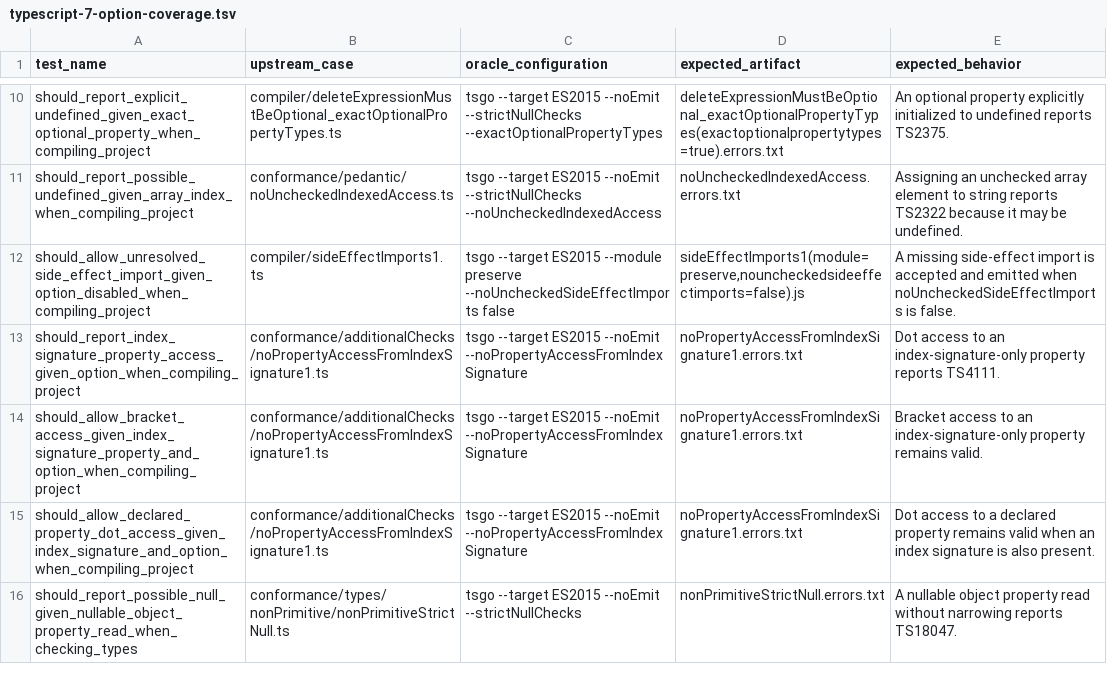
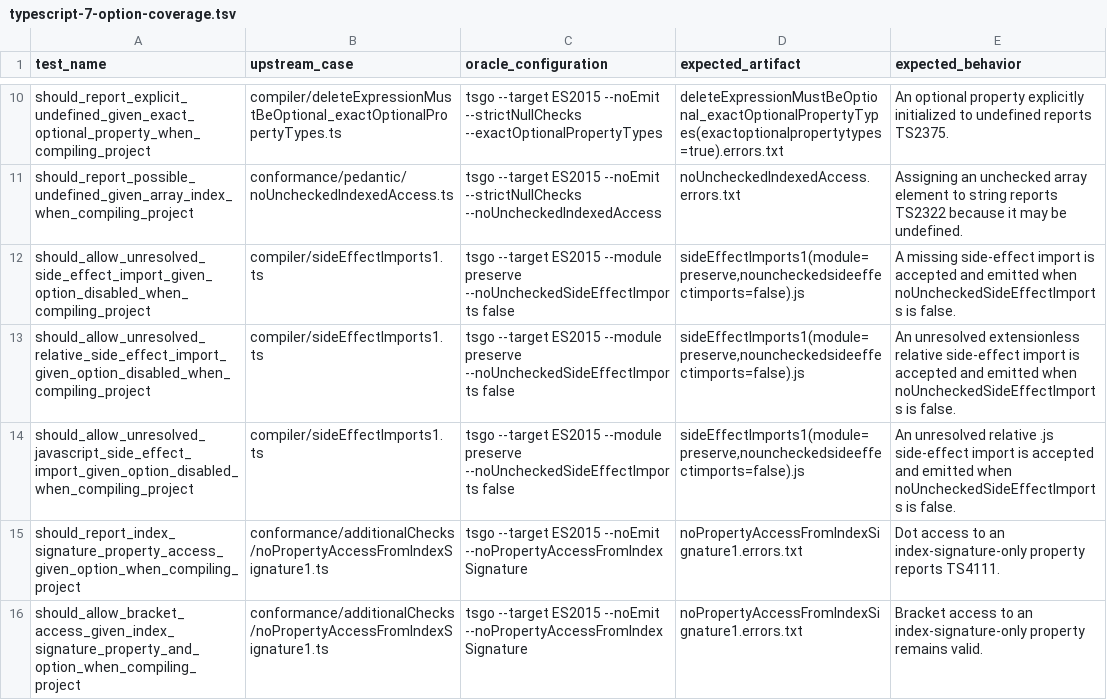
Before and after one commit to tsrzl/compiler, a TSV file: docs/typescript-7-option-coverage.tsv, drawn as a sheet; only a part is shown, gaps mark what is left out; the shorter side is filled out with more unchanged rows; the diff names each change by its address in the sheet, - before the commit and + after, or states it on an @@ line.

Commit message:
test: cover relative side-effect imports

```diff
--- a/docs/typescript-7-option-coverage.tsv
+++ b/docs/typescript-7-option-coverage.tsv
+row 13: should_allow_unresolved_relative_side_effect_import_given_option_disabled_when_compiling_project | compiler/sideEffectImports1.ts | tsgo --target ES2015 --module preserve --noUncheckedSideEffectImports false | sideEffectImports1(module=preserve,nouncheckedsideeffectimports=false).js | An unresolved extensionless relative side-effect import is accepted and emitted when noUncheckedSideEffectImports is false.
+row 14: should_allow_unresolved_javascript_side_effect_import_given_option_disabled_when_compiling_project | compiler/sideEffectImports1.ts | tsgo --target ES2015 --module preserve --noUncheckedSideEffectImports false | sideEffectImports1(module=preserve,nouncheckedsideeffectimports=false).js | An unresolved relative .js side-effect import is accepted and emitted when noUncheckedSideEffectImports is false.
```
Also changed, not shown: docs/typescript-7-coverage-progress.tsv, 4 other files.
